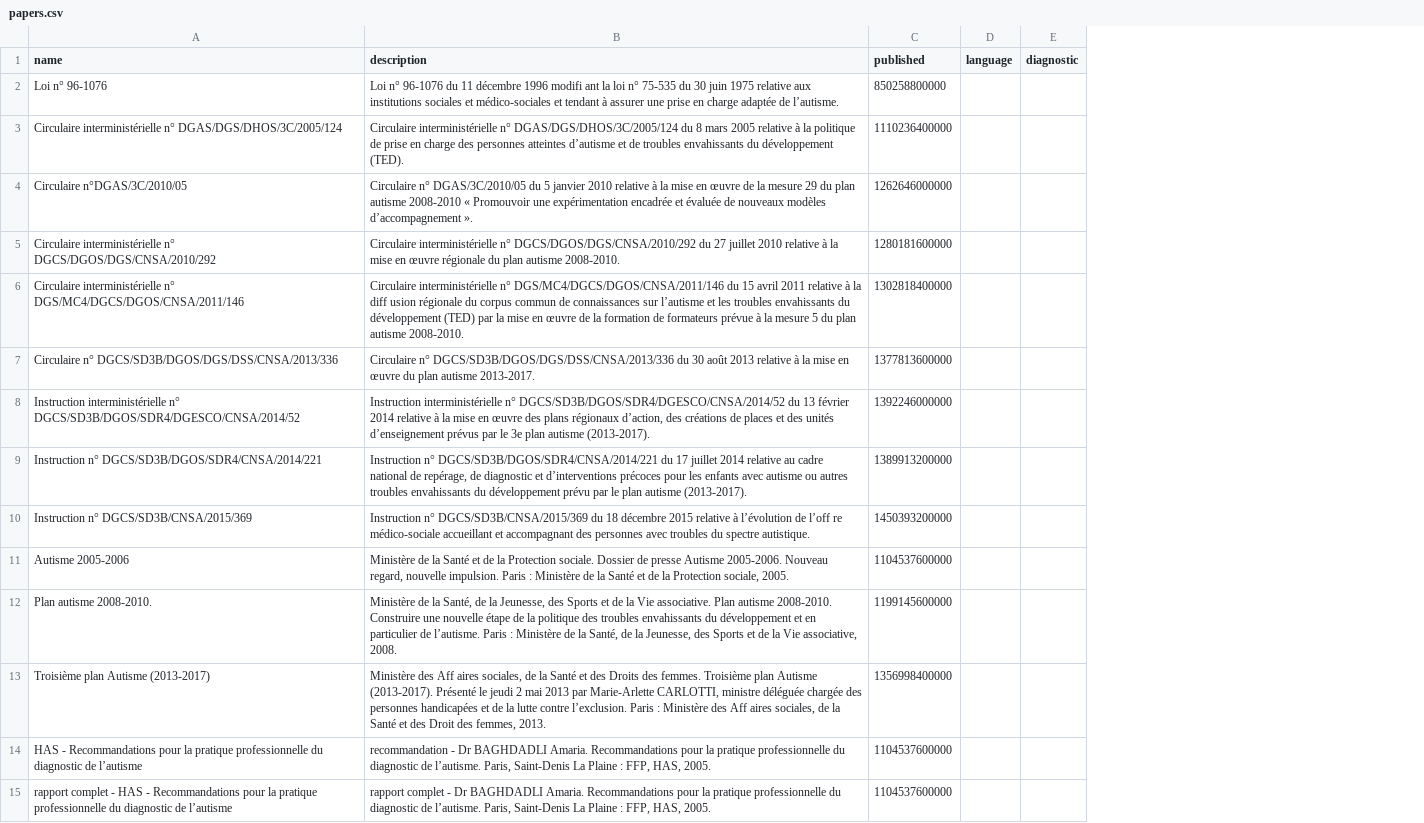
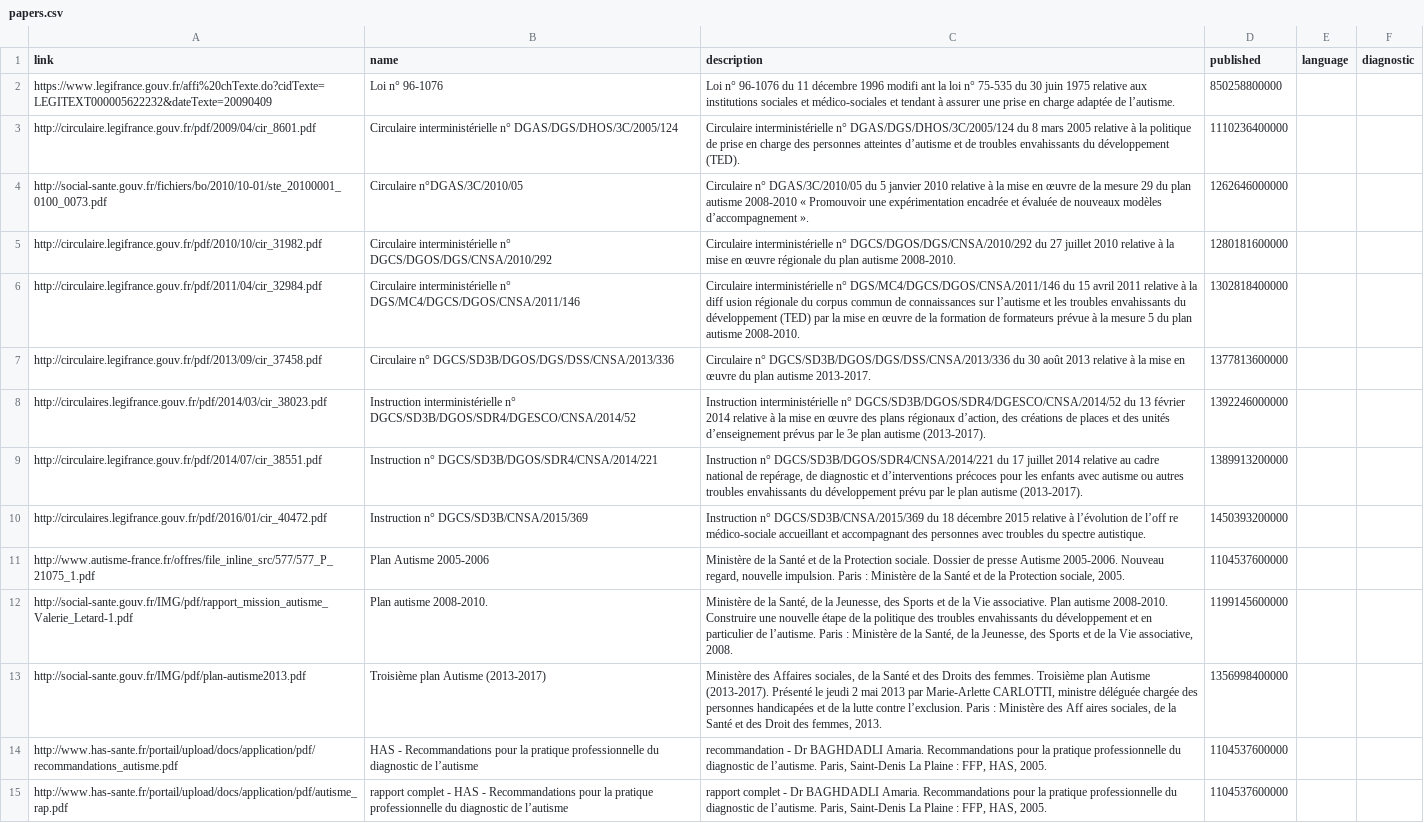
Before and after one commit to adjivas/site-ref, a CSV file: db/papers.csv, drawn as a sheet; only a part is shown; addresses are those after the commit; the diff covers the shown part only; the diff names each change by its address in the sheet, - before the commit and + after, or states it on an @@ line.

```diff
--- a/db/papers.csv
+++ b/db/papers.csv
+column A (link), rows 2-15: https://www.legifrance.gouv.fr/affi%20chTexte.do?cidTexte=LEGITEXT000005622232&dateTexte=20090409 | http://circulaire.legifrance.gouv.fr/pdf/2009/04/cir_8601.pdf | http://social-sante.gouv.fr/fichiers/bo/2010/10-01/ste_20100001_0100_0073.pdf | http://circulaire.legifrance.gouv.fr/pdf/2010/10/cir_31982.pdf | http://circulaire.legifrance.gouv.fr/pdf/2011/04/cir_32984.pdf | http://circulaire.legifrance.gouv.fr/pdf/2013/09/cir_37458.pdf | http://circulaires.legifrance.gouv.fr/pdf/2014/03/cir_38023.pdf | http://circulaire.legifrance.gouv.fr/pdf/2014/07/cir_38551.pdf | http://circulaires.legifrance.gouv.fr/pdf/2016/01/cir_40472.pdf | http://www.autisme-france.fr/offres/file_inline_src/577/577_P_21075_1.pdf | http://social-sante.gouv.fr/IMG/pdf/rapport_mission_autisme_Valerie_Letard-1.pdf | http://social-sante.gouv.fr/IMG/pdf/plan-autisme2013.pdf | http://www.has-sante.fr/portail/upload/docs/application/pdf/recommandations_autisme.pdf | http://www.has-sante.fr/portail/upload/docs/application/pdf/autisme_rap.pdf
-B11 (name): Autisme 2005-2006
+B11 (name): Plan Autisme 2005-2006
-C13 (description): Ministère des Aff aires sociales, de…
+C13 (description): Ministère des Affaires sociales, de…
```
Also changed, not shown: 8 removed rows elsewhere in this file, 52 other files.
